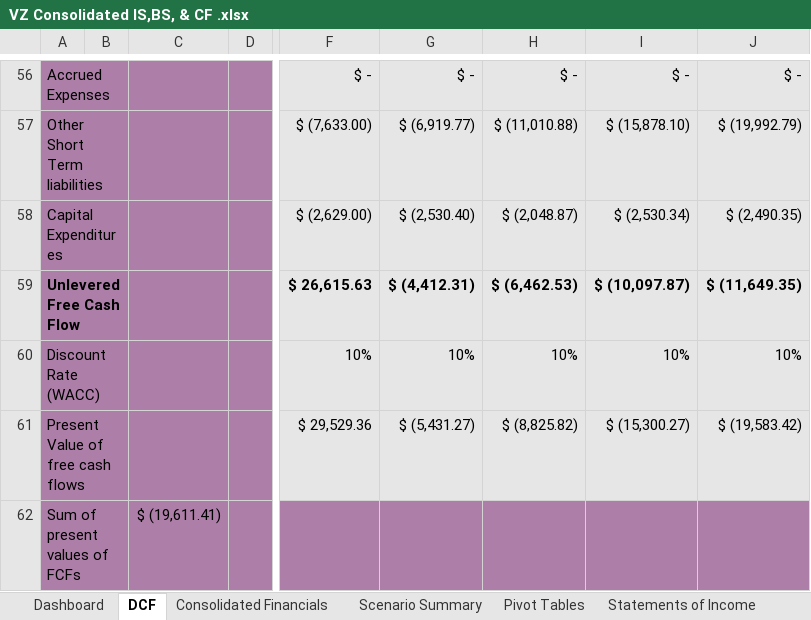
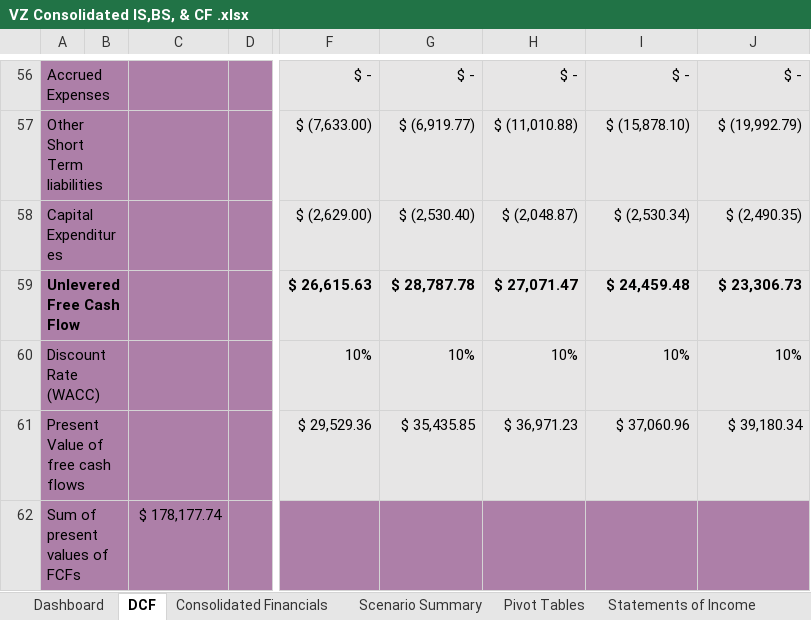
Before and after one commit to de59/de59.github.io, an Excel workbook: Projects/VZ Consolidated IS,BS, & CF .xlsx, sheet DCF, drawn as a sheet; only a part is shown, gaps mark what is left out; values as stored, in another font and other column widths than the file's, no borders; the diff covers the shown part only; the diff names each change by its address in the sheet, - before the commit and + after, or states it on an @@ line.

```diff
--- a/Projects/VZ Consolidated IS,BS, & CF .xlsx (sheet DCF)
+++ b/Projects/VZ Consolidated IS,BS, & CF .xlsx (sheet DCF)
-G59: $ (4,412.31)
+G59: $ 28,787.78
-H59: $ (6,462.53)
+H59: $ 27,071.47
-I59: $ (10,097.87)
+I59: $ 24,459.48
-J59: $ (11,649.35)
+J59: $ 23,306.73
-G61: $ (5,431.27)
+G61: $ 35,435.85
-H61: $ (8,825.82)
+H61: $ 36,971.23
-I61: $ (15,300.27)
+I61: $ 37,060.96
-J61: $ (19,583.42)
+J61: $ 39,180.34
-C62: $ (19,611.41)
+C62: $ 178,177.74
```
Also changed, not shown: 5 added rows, 5 removed rows, 41 edited cells and cell formats elsewhere in this sheet, sheet Dashboard.
